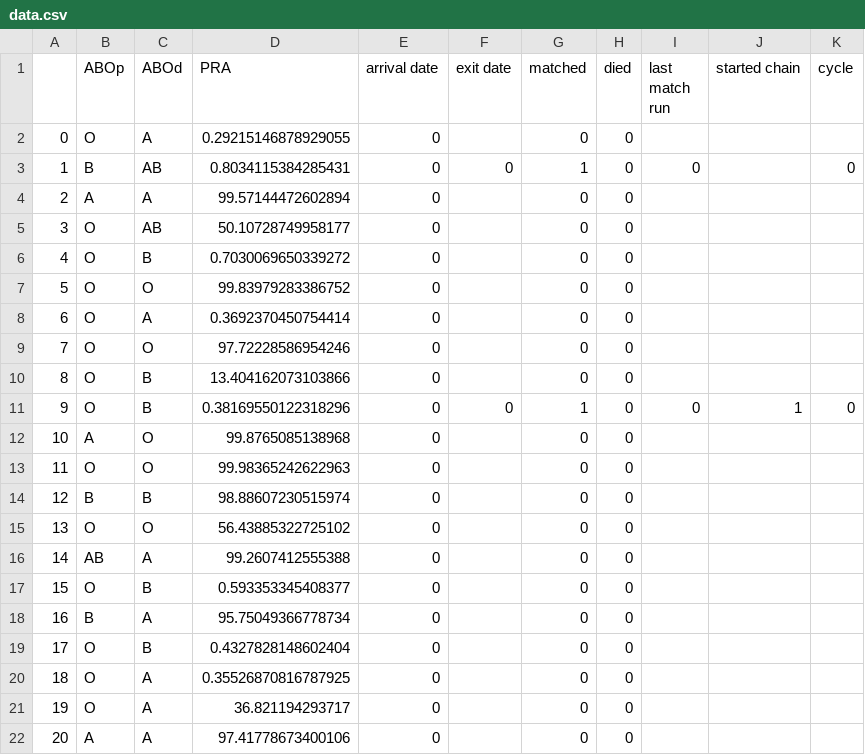
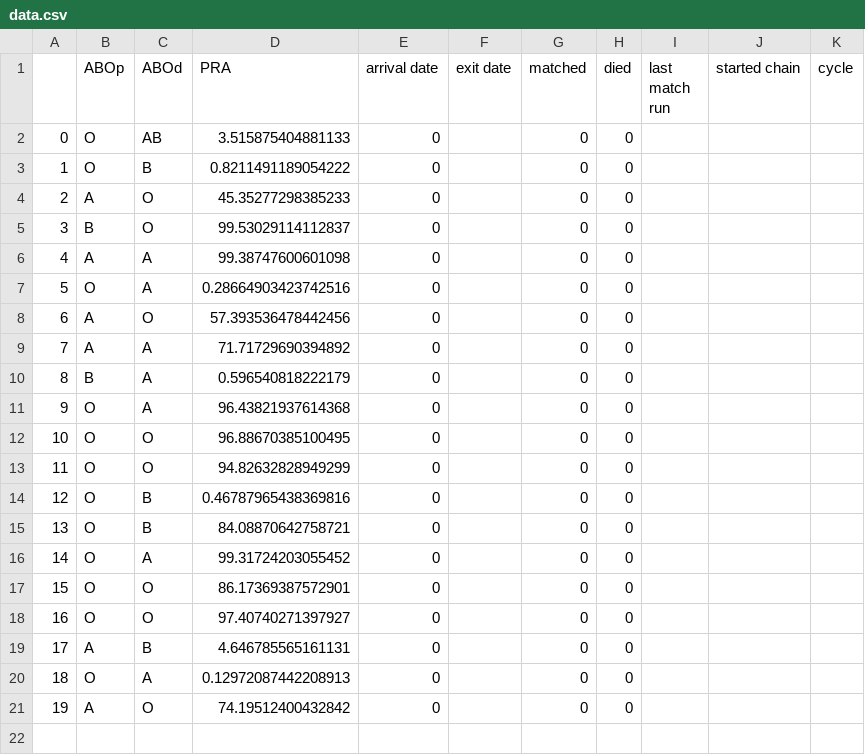
Before and after one commit to jjbl99/kidney-game, a CSV file: player1/data.csv, drawn as a sheet; only a part is shown; removed rows and columns are numbered as before the commit, all else as after; the diff covers the shown part only; the diff names each change by its address in the sheet, - before the commit and + after, or states it on an @@ line.

```diff
--- a/player1/data.csv
+++ b/player1/data.csv
-row 2: 0 | O | A | 0.29215146878929055 | 0 |  | 0 | 0
-row 3: 1 | B | AB | 0.8034115384285431 | 0 | 0 | 1 | 0 | 0 |  | 0
-row 4: 2 | A | A | 99.57144472602894 | 0 |  | 0 | 0
@@ column A renumbered between rows 2 and 21 @@
-D2 (PRA): 50.10728749958177
+D2 (PRA): 3.515875404881133
-D3 (PRA): 0.7030069650339272
+D3 (PRA): 0.8211491189054222
-B4 (ABOp): O
+B4 (ABOp): A
-D4 (PRA): 99.83979283386752
+D4 (PRA): 45.35277298385233
+row 5: 3 | B | O | 99.53029114112837 | 0 |  | 0 | 0
+row 6: 4 | A | A | 99.38747600601098 | 0 |  | 0 | 0
-D7 (PRA): 0.3692370450754414
+D7 (PRA): 0.28664903423742516
-row 9: 7 | O | O | 97.72228586954246 | 0 |  | 0 | 0
-row 10: 8 | O | B | 13.404162073103866 | 0 |  | 0 | 0
-row 11: 9 | O | B | 0.38169550122318296 | 0 | 0 | 1 | 0 | 0 | 1 | 0
-D8 (PRA): 99.8765085138968
+D8 (PRA): 57.393536478442456
+row 9: 7 | A | A | 71.71729690394892 | 0 |  | 0 | 0
+row 10: 8 | B | A | 0.596540818222179 | 0 |  | 0 | 0
+row 11: 9 | O | A | 96.43821937614368 | 0 |  | 0 | 0
-D12 (PRA): 99.98365242622963
+D12 (PRA): 96.88670385100495
-row 14: 12 | B | B | 98.88607230515974 | 0 |  | 0 | 0
-D13 (PRA): 56.43885322725102
+D13 (PRA): 94.82632828949299
-row 16: 14 | AB | A | 99.2607412555388 | 0 |  | 0 | 0
-D14 (PRA): 0.593353345408377
+D14 (PRA): 0.46787965438369816
-row 18: 16 | B | A | 95.75049366778734 | 0 |  | 0 | 0
-D15 (PRA): 0.4327828148602404
+D15 (PRA): 84.08870642758721
-D16 (PRA): 0.35526870816787925
+D16 (PRA): 99.31724203055452
+row 17: 15 | O | O | 86.17369387572901 | 0 |  | 0 | 0
+row 18: 16 | O | O | 97.40740271397927 | 0 |  | 0 | 0
+row 19: 17 | A | B | 4.646785565161131 | 0 |  | 0 | 0
-D20 (PRA): 36.821194293717
+D20 (PRA): 0.12972087442208913
-C21 (ABOd): A
+C21 (ABOd): O
-D21 (PRA): 97.41778673400106
+D21 (PRA): 74.19512400432842
```
Also changed, not shown: 2 removed rows elsewhere in this file, player1/graph.csv, 2 other files.
